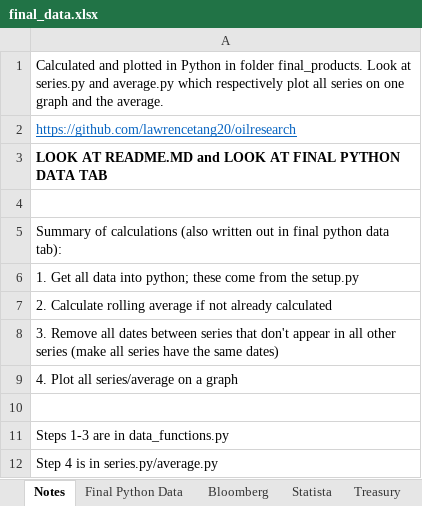
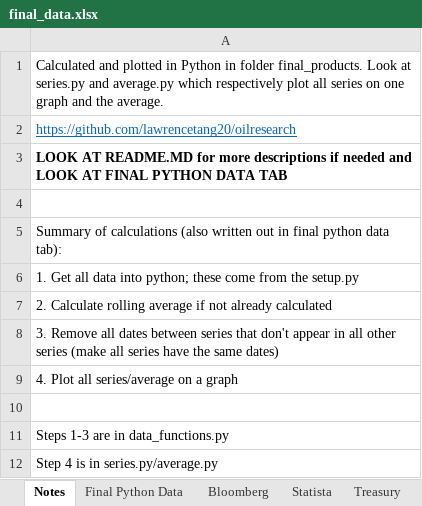
Before and after one commit to lawrencetang20/oilresearch, an Excel workbook: excel_csv/final_data.xlsx, sheet Notes, drawn as a sheet; values as stored, in another font and other column widths than the file's, no borders; the diff names each change by its address in the sheet, - before the commit and + after, or states it on an @@ line.

Commit message:
final updates

```diff
--- a/excel_csv/final_data.xlsx (sheet Notes)
+++ b/excel_csv/final_data.xlsx (sheet Notes)
-A3: …AT README.MD and LOOK…
+A3: …AT README.MD for more descriptions if needed and LOOK…
```
